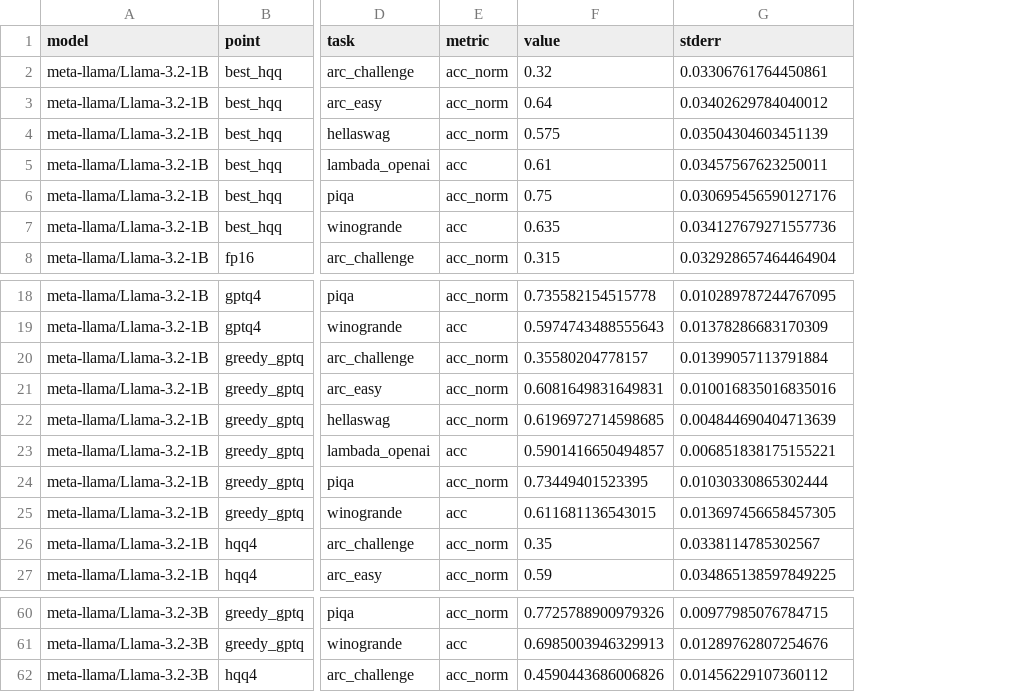
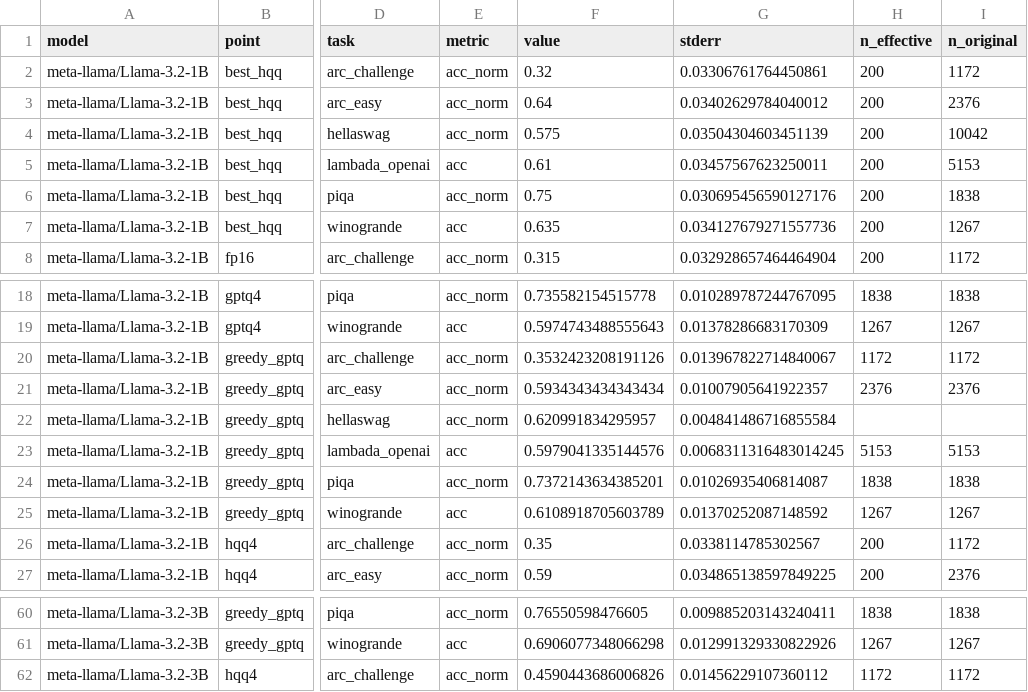
Before and after one commit to AbrarUI12/SEQ_v4, a CSV file: results/downstream.csv, drawn as a sheet; only a part is shown, gaps mark what is left out; the diff covers the shown part only; the diff names each change by its address in the sheet, - before the commit and + after, or states it on an @@ line.

```diff
--- a/results/downstream.csv
+++ b/results/downstream.csv
+column H (n_effective), rows 2-8: all 200; rows 18-27: 1838 | 1267 | 1172 | 2376 |  | 5153 | 1838 | 1267 | 200 | 200; rows 60-62: 1838 | 1267 | 1172
+column I (n_original), rows 2-8: 1172 | 2376 | 10042 | 5153 | 1838 | 1267 | 1172; rows 18-27: 1838 | 1267 | 1172 | 2376 |  | 5153 | 1838 | 1267 | 1172 | 2376; rows 60-62: 1838 | 1267 | 1172
-F20 (value): 0.35580204778157
+F20 (value): 0.3532423208191126
-G20 (stderr): 0.01399057113791884
+G20 (stderr): 0.013967822714840067
-F21 (value): 0.6081649831649831
+F21 (value): 0.5934343434343434
-G21 (stderr): 0.010016835016835016
+G21 (stderr): 0.01007905641922357
-F22 (value): 0.6196972714598685
+F22 (value): 0.620991834295957
-G22 (stderr): 0.004844690404713639
+G22 (stderr): 0.004841486716855584
-F23 (value): 0.5901416650494857
+F23 (value): 0.5979041335144576
-G23 (stderr): 0.006851838175155221
+G23 (stderr): 0.0068311316483014245
-F24 (value): 0.73449401523395
+F24 (value): 0.7372143634385201
-G24 (stderr): 0.01030330865302444
+G24 (stderr): 0.01026935406814087
-F25 (value): 0.611681136543015
+F25 (value): 0.6108918705603789
-G25 (stderr): 0.013697456658457305
+G25 (stderr): 0.01370252087148592
-F60 (value): 0.7725788900979326
+F60 (value): 0.76550598476605
-G60 (stderr): 0.00977985076784715
+G60 (stderr): 0.009885203143240411
-F61 (value): 0.6985003946329913
+F61 (value): 0.6906077348066298
-G61 (stderr): 0.01289762807254676
+G61 (stderr): 0.012991329330822926
```
Also changed, not shown: 32 edited cells elsewhere in this file, 13 other files.
